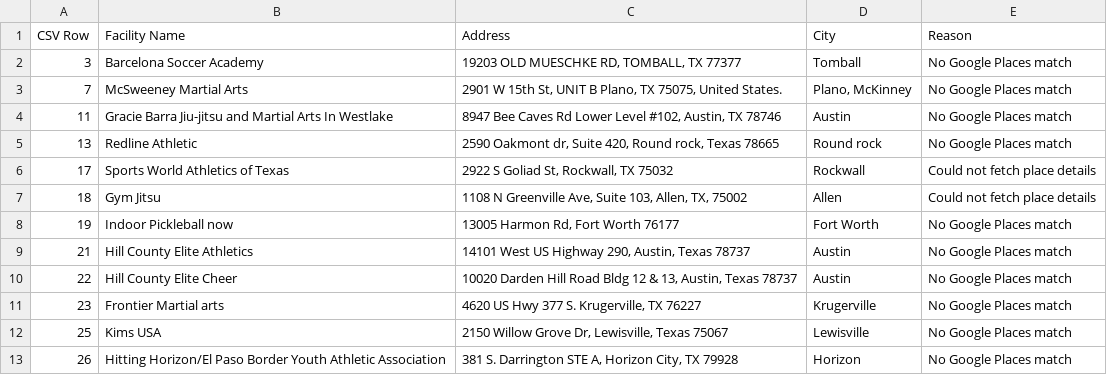
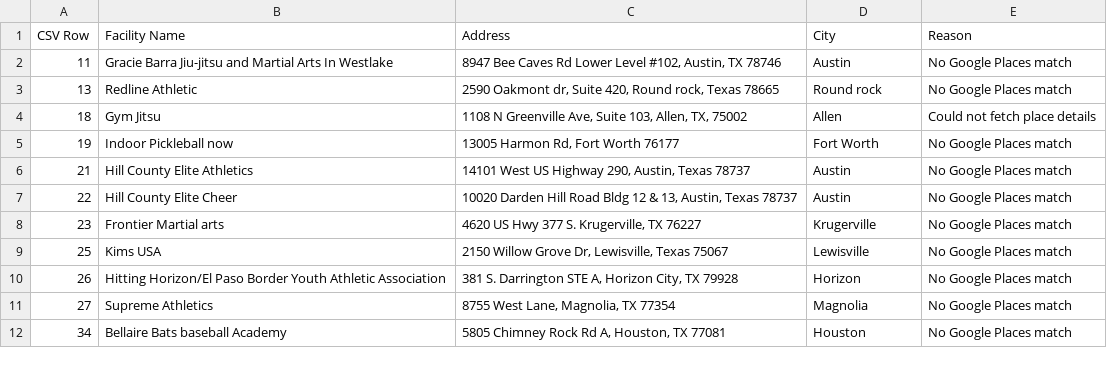
Before and after one commit to juliuscecilia33/physical_tsa_schools_map, a CSV file: unmatched-facilities.csv, drawn as a sheet; only a part is shown; the shorter side is filled out with more unchanged rows; the diff names each change by its address in the sheet, - before the commit and + after, or states it on an @@ line.

Commit message:
facility add cache

```diff
--- a/unmatched-facilities.csv
+++ b/unmatched-facilities.csv
-row 2: 3 | Barcelona Soccer Academy | 19203 OLD MUESCHKE RD, TOMBALL, TX 77377 | Tomball | No Google Places match
-row 3: 7 | McSweeney Martial Arts | 2901 W 15th St, UNIT B Plano, TX 75075, United States. | Plano, McKinney | No Google Places match
-row 6: 17 | Sports World Athletics of Texas | 2922 S Goliad St, Rockwall, TX 75032 | Rockwall | Could not fetch place details
```
Also changed, not shown: 3 other files.
